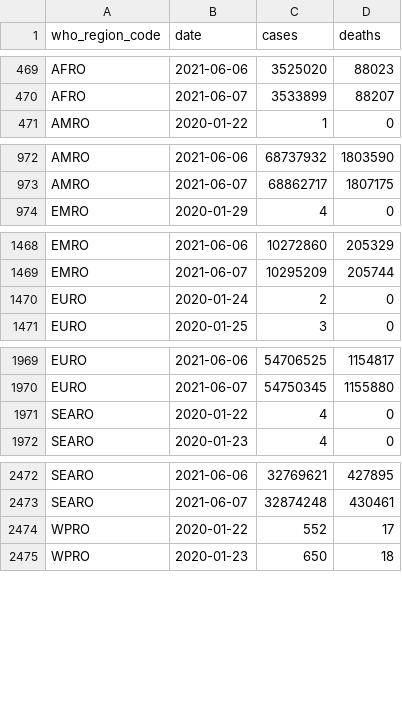
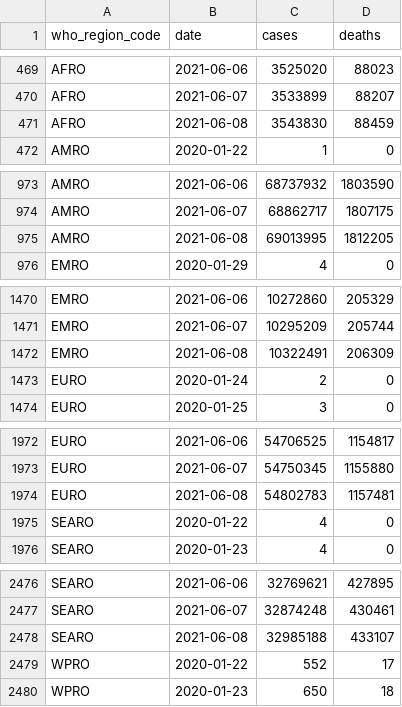
Before and after one commit to WorldHealthOrganization/xform-covid-casecount-jhu, a CSV file: output/who_regions.csv, drawn as a sheet; only a part is shown, gaps mark what is left out; the diff covers the shown part only.

```diff
--- a/output/who_regions.csv
+++ b/output/who_regions.csv
@@ -470,2 +470,3 @@ AFRO,2021-06-06,3525020,88023
 AFRO,2021-06-07,3533899,88207
+AFRO,2021-06-08,3543830,88459
 AMRO,2020-01-22,1,0
@@ -973,2 +974,3 @@ AMRO,2021-06-06,68737932,1803590
 AMRO,2021-06-07,68862717,1807175
+AMRO,2021-06-08,69013995,1812205
 EMRO,2020-01-29,4,0
@@ -1469,2 +1471,3 @@ EMRO,2021-06-06,10272860,205329
 EMRO,2021-06-07,10295209,205744
+EMRO,2021-06-08,10322491,206309
 EURO,2020-01-24,2,0
@@ -1970,2 +1973,3 @@ EURO,2021-06-06,54706525,1154817
 EURO,2021-06-07,54750345,1155880
+EURO,2021-06-08,54802783,1157481
 SEARO,2020-01-22,4,0
@@ -2473,2 +2477,3 @@ SEARO,2021-06-06,32769621,427895
 SEARO,2021-06-07,32874248,430461
+SEARO,2021-06-08,32985188,433107
 WPRO,2020-01-22,552,17
```
Also changed, not shown: 1 added row elsewhere in this file, output/continents.csv, output/global.csv, 1 other file.
